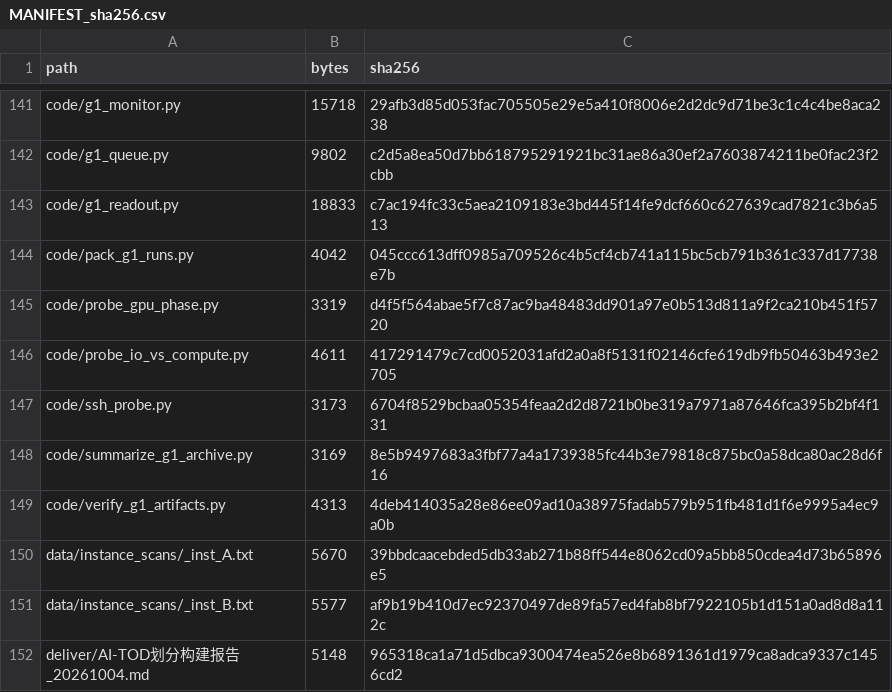
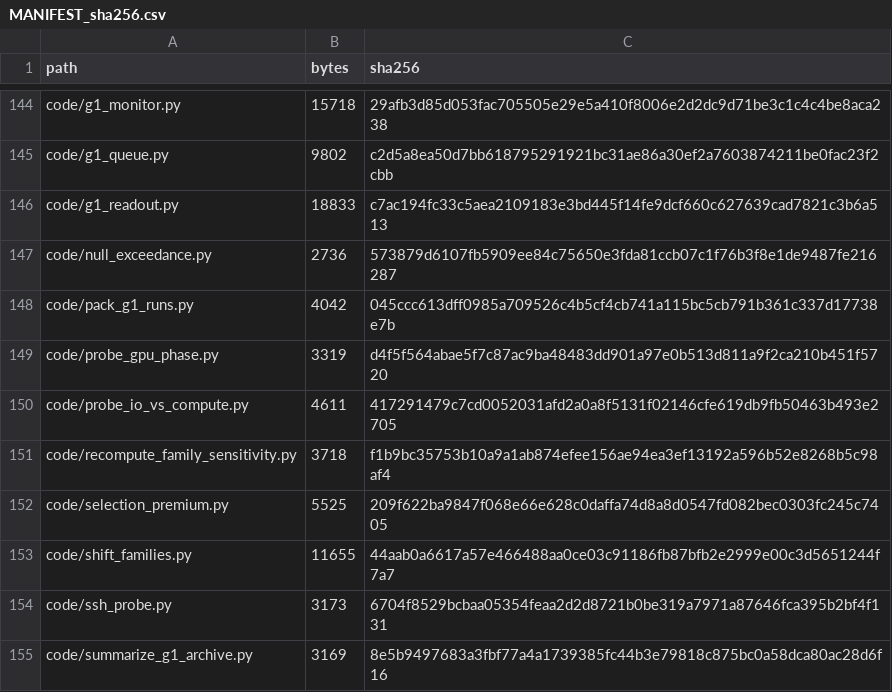
Before and after one commit to YBP2005/Cross-Domain-YOLOv12, a CSV file: MANIFEST_sha256.csv, drawn as a sheet; only a part is shown, gaps mark what is left out; the shorter side is filled out with more unchanged rows; the diff covers the shown part only; the diff names each change by its address in the sheet, - before the commit and + after, or states it on an @@ line.

```diff
--- a/MANIFEST_sha256.csv
+++ b/MANIFEST_sha256.csv
+row 147: code/null_exceedance.py | 2736 | 573879d6107fb5909ee84c75650e3fda81ccb07c1f76b3f8e1de9487fe216287
+row 151: code/recompute_family_sensitivity.py | 3718 | f1b9bc35753b10a9a1ab874efee156ae94ea3ef13192a596b52e8268b5c98af4
+row 152: code/selection_premium.py | 5525 | 209f622ba9847f068e66e628c0daffa74d8a8d0547fd082bec0303fc245c7405
+row 153: code/shift_families.py | 11655 | 44aab0a6617a57e466488aa0ce03c91186fb87bfb2e2999e00c3d5651244f7a7
```
Also changed, not shown: 11 added rows, 2 removed rows and 12 edited cells elsewhere in this file, 19 other files.
